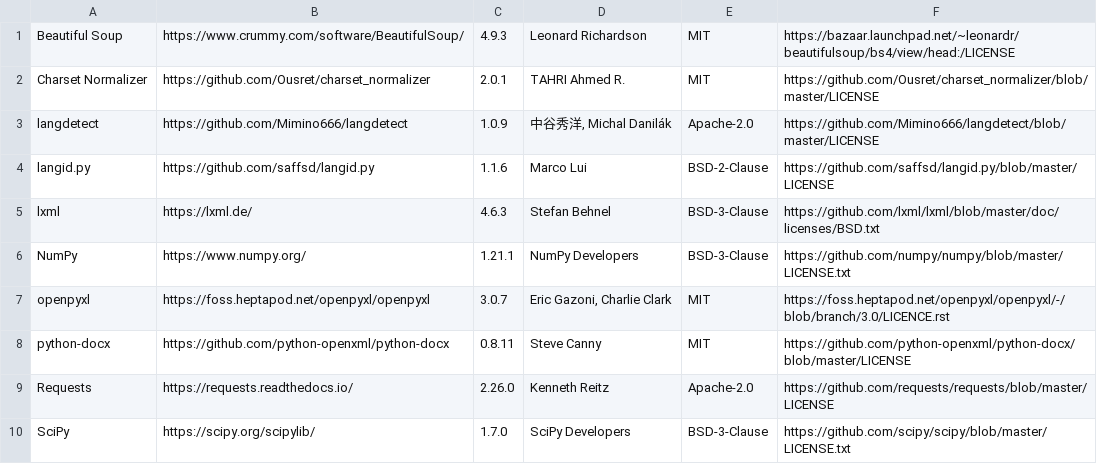
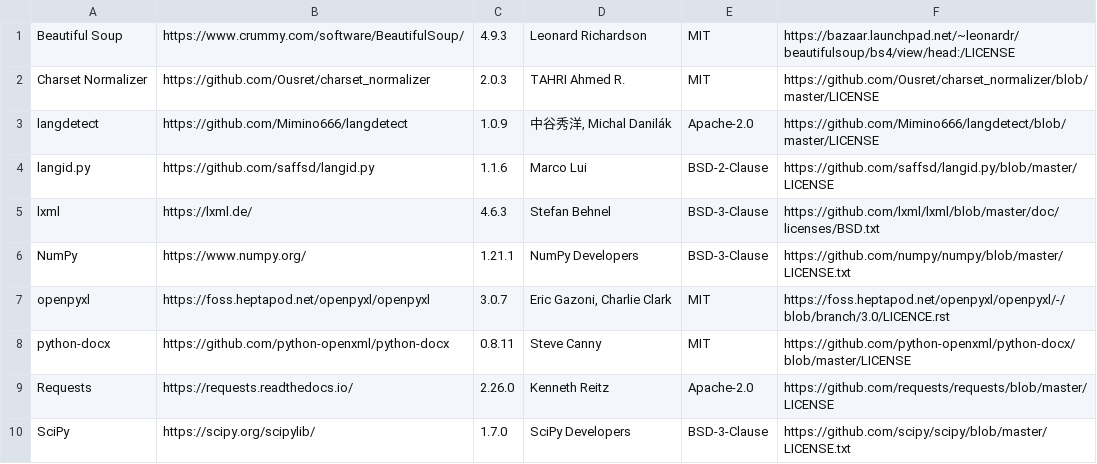
Before and after one commit to tohosin/Wordless, a CSV file: src/wl_acks/wl_acks_misc.csv, drawn as a sheet.

Commit message:
Dependencies: Upgrade Charset Normalizer to 2.0.3

```diff
--- a/src/wl_acks/wl_acks_misc.csv
+++ b/src/wl_acks/wl_acks_misc.csv
@@ -1,3 +1,3 @@
 Beautiful Soup|https://www.crummy.com/software/BeautifulSoup/|4.9.3|Leonard Richardson|MIT|https://bazaar.launchpad.net/~leonardr/beautifulsoup/bs4/view/head:/LICENSE
-Charset Normalizer|https://github.com/Ousret/charset_normalizer|2.0.1|TAHRI Ahmed R.|MIT|https://github.com/Ousret/charset_normalizer/blob/master/LICENSE
+Charset Normalizer|https://github.com/Ousret/charset_normalizer|2.0.3|TAHRI Ahmed R.|MIT|https://github.com/Ousret/charset_normalizer/blob/master/LICENSE
 langdetect|https://github.com/Mimino666/langdetect|1.0.9|中谷秀洋, Michal Danilák|Apache-2.0|https://github.com/Mimino666/langdetect/blob/master/LICENSE
```
